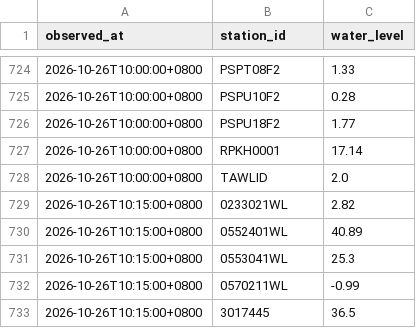
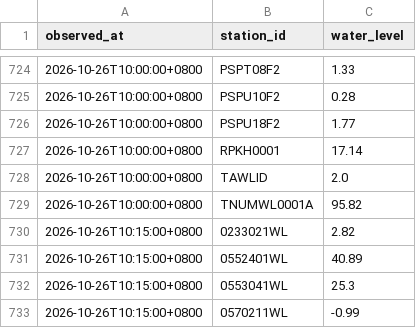
Before and after one commit to Anthonyfiz/malaysia-flood-watch, a CSV file: data/history/2026-10-26.csv, drawn as a sheet; only a part is shown, gaps mark what is left out; the shorter side is filled out with more unchanged rows.

```diff
--- a/data/history/2026-10-26.csv
+++ b/data/history/2026-10-26.csv
@@ -728,2 +728,3 @@ observed_at,station_id,water_level
 2026-10-26T10:00:00+0800,TAWLID,2.0
+2026-10-26T10:00:00+0800,TNUMWL0001A,95.82
 2026-10-26T10:15:00+0800,0233021WL,2.82
```
Also changed, not shown: data/runs.csv, 4 other files.
